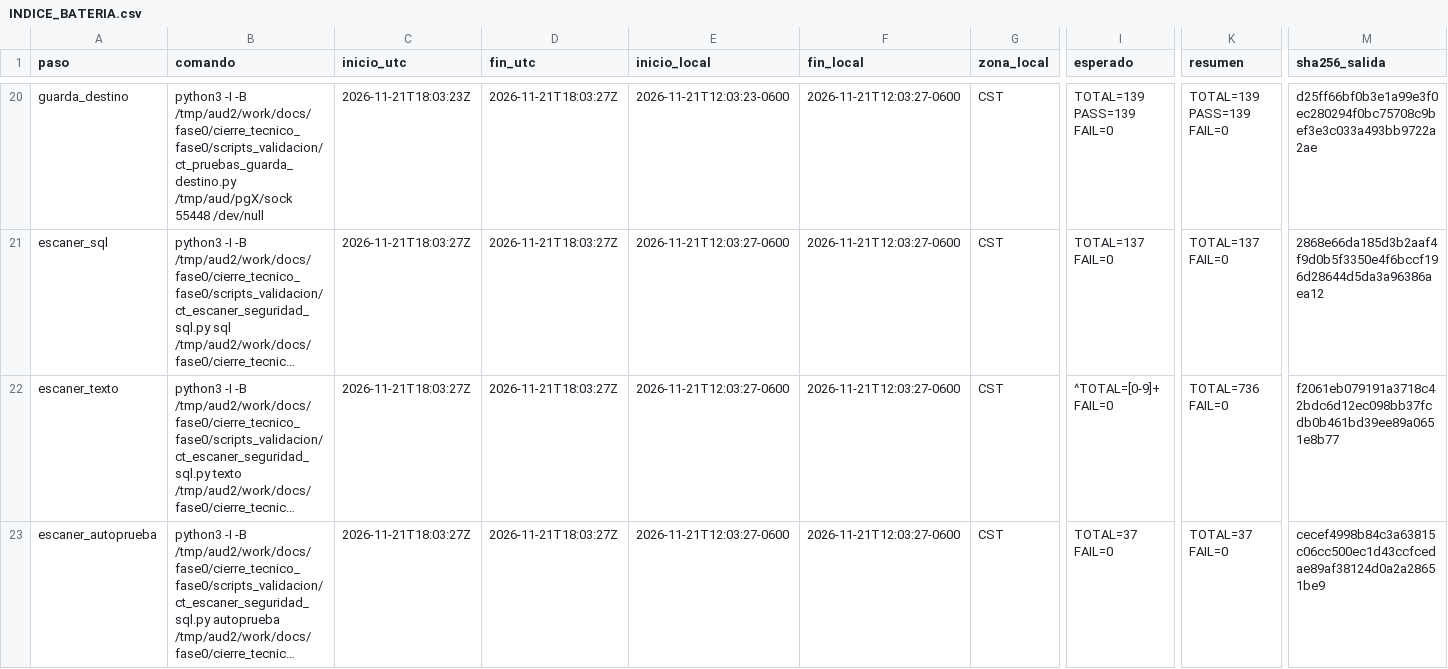
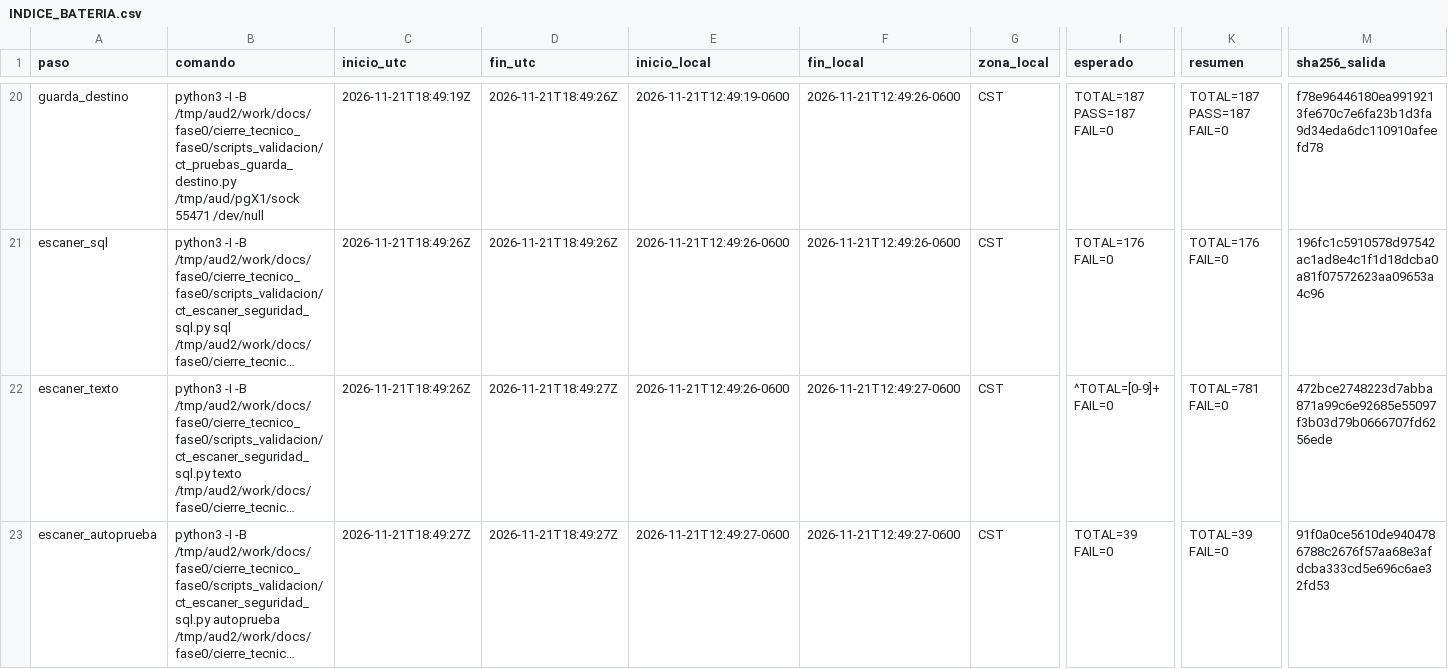
Before and after one commit to appalex47-lab/Copy-Creative-Intelligence, a CSV file: docs/fase0/cierre_tecnico_fase0/scripts_validacion/resultados/bateria_final/INDICE_BATERIA.csv, drawn as a sheet; only a part is shown, gaps mark what is left out; long unchanged cells end in …; the diff covers the shown part only; the diff names each change by its address in the sheet, - before the commit and + after, or states it on an @@ line.

```diff
--- a/docs/fase0/cierre_tecnico_fase0/scripts_validacion/resultados/bateria_final/INDICE_BATERIA.csv
+++ b/docs/fase0/cierre_tecnico_fase0/scripts_validacion/resultados/bateria_final/INDICE_BATERIA.csv
-B20 (comando): …-B /tmp/aud2/work/docs/fase0/cierre_tecnico_fase0/scripts_validacion/ct_pruebas_guarda_destino.py /tmp/aud/pgX/sock 55448 /dev/null
+B20 (comando): …-B /tmp/aud2/work/docs/fase0/cierre_tecnico_fase0/scripts_validacion/ct_pruebas_guarda_destino.py /tmp/aud/pgX1/sock 55471 /dev/null
-C20 (inicio_utc): 2026-11-21T18:03:23Z
+C20 (inicio_utc): 2026-11-21T18:49:19Z
-D20:D21 (fin_utc): 2026-11-21T18:03:27Z
+D20:D21 (fin_utc): 2026-11-21T18:49:26Z
-E20 (inicio_local): 2026-11-21T12:03:23-0600
+E20 (inicio_local): 2026-11-21T12:49:19-0600
-F20:F21 (fin_local): 2026-11-21T12:03:27-0600
+F20:F21 (fin_local): 2026-11-21T12:49:26-0600
-I20 (esperado): TOTAL=139 PASS=139 FAIL=0
+I20 (esperado): TOTAL=187 PASS=187 FAIL=0
-K20 (resumen): TOTAL=139 PASS=139 FAIL=0
+K20 (resumen): TOTAL=187 PASS=187 FAIL=0
-M20 (sha256_salida): d25ff66bf0b3e1a99e3f0ec280294f0bc75708c9bef3e3c033a493bb9722a2ae
+M20 (sha256_salida): f78e96446180ea9919213fe670c7e6fa23b1d3fa9d34eda6dc110910afeefd78
-C21:C22 (inicio_utc): 2026-11-21T18:03:27Z
+C21:C22 (inicio_utc): 2026-11-21T18:49:26Z
-E21:E22 (inicio_local): 2026-11-21T12:03:27-0600
+E21:E22 (inicio_local): 2026-11-21T12:49:26-0600
-I21 (esperado): TOTAL=137 FAIL=0
+I21 (esperado): TOTAL=176 FAIL=0
-K21 (resumen): TOTAL=137 FAIL=0
+K21 (resumen): TOTAL=176 FAIL=0
-M21 (sha256_salida): 2868e66da185d3b2aaf4f9d0b5f3350e4f6bccf196d28644d5da3a96386aea12
+M21 (sha256_salida): 196fc1c5910578d97542ac1ad8e4c1f1d18dcba0a81f07572623aa09653a4c96
-D22:D23 (fin_utc): 2026-11-21T18:03:27Z
+D22:D23 (fin_utc): 2026-11-21T18:49:27Z
-F22:F23 (fin_local): 2026-11-21T12:03:27-0600
+F22:F23 (fin_local): 2026-11-21T12:49:27-0600
-K22 (resumen): TOTAL=736 FAIL=0
+K22 (resumen): TOTAL=781 FAIL=0
-M22 (sha256_salida): f2061eb079191a3718c42bdc6d12ec098bb37fcdb0b461bd39ee89a0651e8b77
+M22 (sha256_salida): 472bce2748223d7abba871a99c6e92685e55097f3b03d79b0666707fd6256ede
-C23 (inicio_utc): 2026-11-21T18:03:27Z
+C23 (inicio_utc): 2026-11-21T18:49:27Z
-E23 (inicio_local): 2026-11-21T12:03:27-0600
+E23 (inicio_local): 2026-11-21T12:49:27-0600
-I23 (esperado): TOTAL=37 FAIL=0
+I23 (esperado): TOTAL=39 FAIL=0
-K23 (resumen): TOTAL=37 FAIL=0
+K23 (resumen): TOTAL=39 FAIL=0
-M23 (sha256_salida): cecef4998b84c3a63815c06cc500ec1d43ccfcedae89af38124d0a2a28651be9
+M23 (sha256_salida): 91f0a0ce5610de9404786788c2676f57aa68e3afdcba333cd5e696c6ae32fd53
```
Also changed, not shown: 86 edited cells elsewhere in this file, 32 other files.
